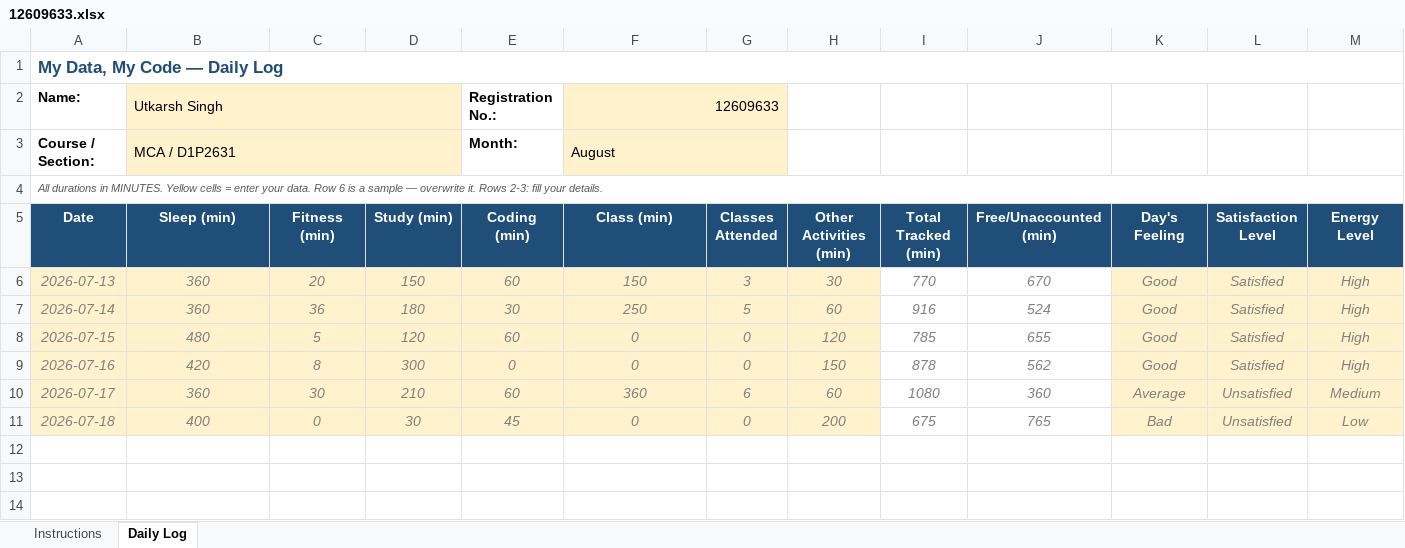
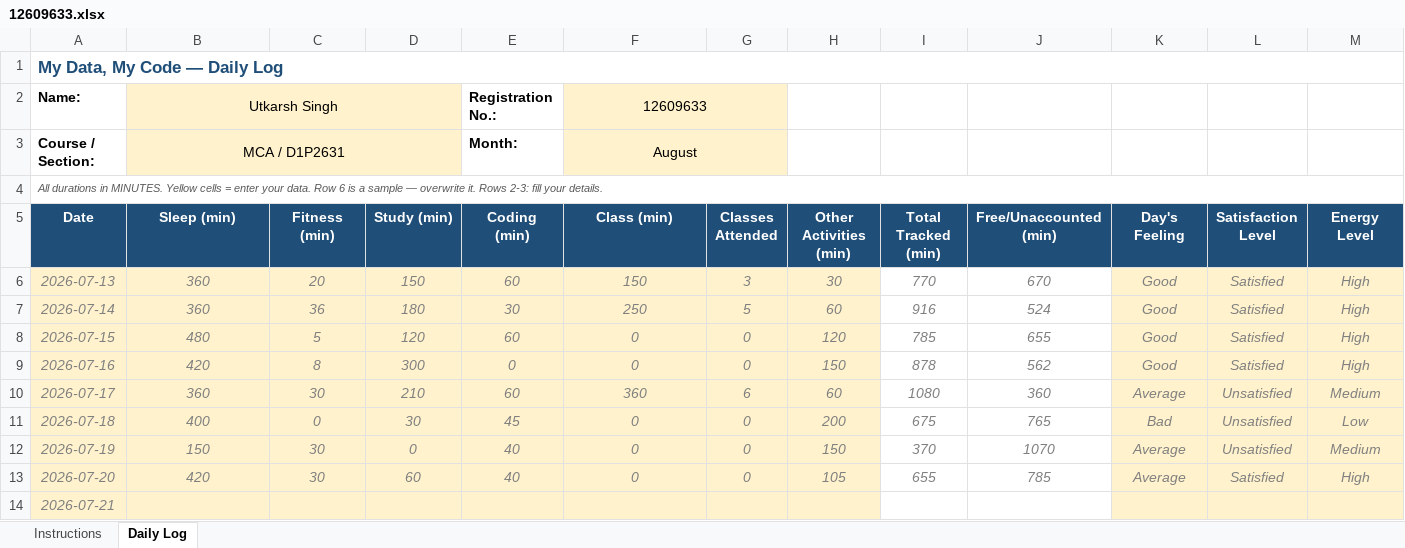
Before and after one commit to utkarsh-singh89/my-data-my-code, an Excel workbook: 12609633.xlsx, sheet Daily Log, drawn as a sheet; only a part is shown; values as stored, in another font and other column widths than the file's, no borders; conditional formats not drawn; rows hold the shown columns only; the diff names each change by its address in the sheet, - before the commit and + after, or states it on an @@ line.

Commit message:
Updated Daily Data

```diff
--- a/12609633.xlsx (sheet Daily Log)
+++ b/12609633.xlsx (sheet Daily Log)
-B2:B3 alignment: left
+B2:B3 alignment: center
-F2 alignment: right
+F2 alignment: center
-F3 alignment: left
+F3 alignment: center
+row 12: 2026-07-19 | 150 | 30 | 0 | 40 | 0 | 0 | 150 | 370 | 1070 | Average | Unsatisfied | Medium
+row 13: 2026-07-20 | 420 | 30 | 60 | 40 | 0 | 0 | 105 | 655 | 785 | Average | Satisfied | High
+row 14: 2026-07-21
```
